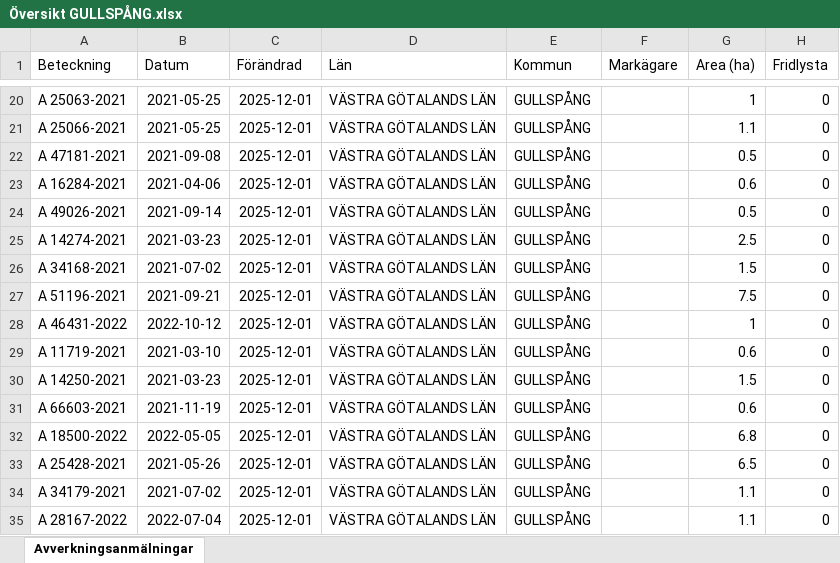
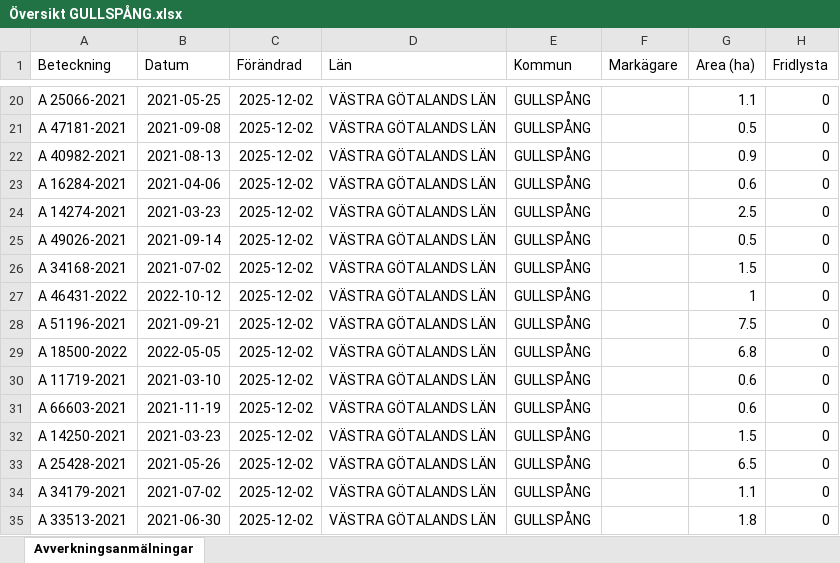
Before and after one commit to klasma/Logging_1447, an Excel workbook: Översikt GULLSPÅNG.xlsx, sheet Avverkningsanmälningar, drawn as a sheet; only a part is shown, gaps mark what is left out; values as stored, in another font and other column widths than the file's, no borders; the diff covers the shown part only; the diff names each change by its address in the sheet, - before the commit and + after, or states it on an @@ line.

```diff
--- a/Översikt GULLSPÅNG.xlsx (sheet Avverkningsanmälningar)
+++ b/Översikt GULLSPÅNG.xlsx (sheet Avverkningsanmälningar)
-A20 (Beteckning): A 25063-2021
+A20 (Beteckning): A 25066-2021
-C20:C35 (Förändrad): 2025-12-01
+C20:C35 (Förändrad): 2025-12-02
-G20 (Area (ha)): 1
+G20 (Area (ha)): 1.1
-A21 (Beteckning): A 25066-2021
+A21 (Beteckning): A 47181-2021
-B21 (Datum): 2021-05-25
+B21 (Datum): 2021-09-08
-G21 (Area (ha)): 1.1
+G21 (Area (ha)): 0.5
-A22 (Beteckning): A 47181-2021
+A22 (Beteckning): A 40982-2021
-B22 (Datum): 2021-09-08
+B22 (Datum): 2021-08-13
-G22 (Area (ha)): 0.5
+G22 (Area (ha)): 0.9
-A24 (Beteckning): A 49026-2021
+A24 (Beteckning): A 14274-2021
-B24 (Datum): 2021-09-14
+B24 (Datum): 2021-03-23
-G24 (Area (ha)): 0.5
+G24 (Area (ha)): 2.5
-A25 (Beteckning): A 14274-2021
+A25 (Beteckning): A 49026-2021
-B25 (Datum): 2021-03-23
+B25 (Datum): 2021-09-14
-G25 (Area (ha)): 2.5
+G25 (Area (ha)): 0.5
-A27 (Beteckning): A 51196-2021
+A27 (Beteckning): A 46431-2022
-B27 (Datum): 2021-09-21
+B27 (Datum): 2022-10-12
-G27 (Area (ha)): 7.5
+G27 (Area (ha)): 1
-A28 (Beteckning): A 46431-2022
+A28 (Beteckning): A 51196-2021
-B28 (Datum): 2022-10-12
+B28 (Datum): 2021-09-21
-G28 (Area (ha)): 1
+G28 (Area (ha)): 7.5
-A29 (Beteckning): A 11719-2021
+A29 (Beteckning): A 18500-2022
-B29 (Datum): 2021-03-10
+B29 (Datum): 2022-05-05
-G29 (Area (ha)): 0.6
+G29 (Area (ha)): 6.8
-A30 (Beteckning): A 14250-2021
+A30 (Beteckning): A 11719-2021
-B30 (Datum): 2021-03-23
+B30 (Datum): 2021-03-10
-G30 (Area (ha)): 1.5
+G30 (Area (ha)): 0.6
-A32 (Beteckning): A 18500-2022
+A32 (Beteckning): A 14250-2021
-B32 (Datum): 2022-05-05
+B32 (Datum): 2021-03-23
-G32 (Area (ha)): 6.8
+G32 (Area (ha)): 1.5
-A35 (Beteckning): A 28167-2022
+A35 (Beteckning): A 33513-2021
-B35 (Datum): 2022-07-04
+B35 (Datum): 2021-06-30
-G35 (Area (ha)): 1.1
+G35 (Area (ha)): 1.8
```
Also changed, not shown: 1014 edited cells elsewhere in this sheet, artfynd/A 12709-2025 artfynd.xlsx, artfynd/A 2637-2022 artfynd.xlsx, 57 other files.
